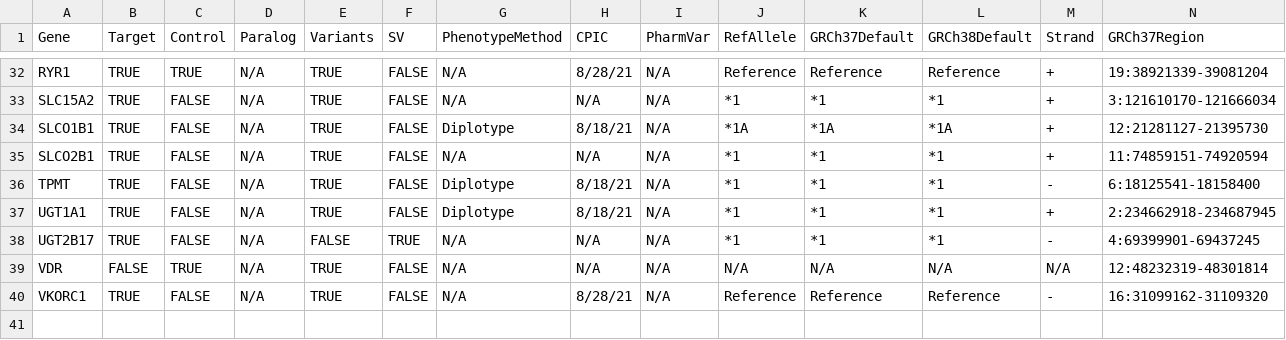
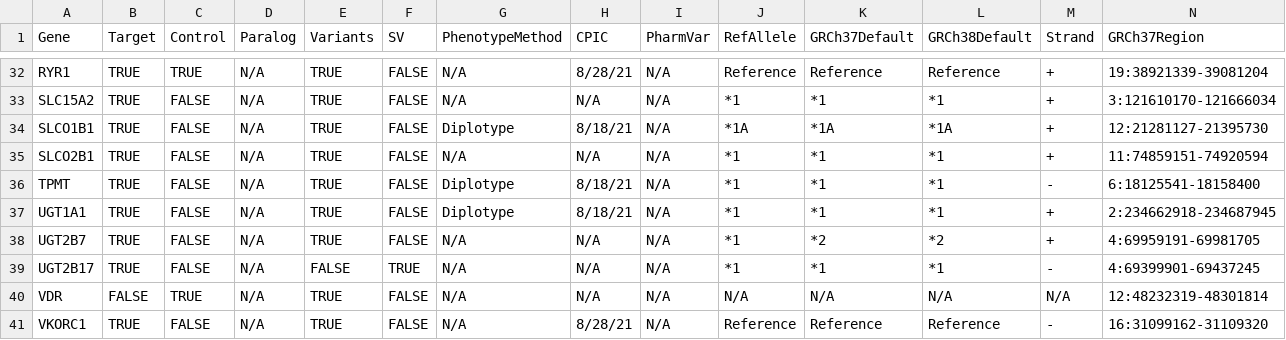
Before and after one commit to sbslee/pypgx, a CSV file: pypgx/api/data/gene-table.csv, drawn as a sheet; only a part is shown, gaps mark what is left out; rows hold the shown columns only; the diff names each change by its address in the sheet, - before the commit and + after, or states it on an @@ line.

Commit message:
Add new gene: UGT2B7

```diff
--- a/pypgx/api/data/gene-table.csv
+++ b/pypgx/api/data/gene-table.csv
+row 38: UGT2B7 | TRUE | FALSE | N/A | TRUE | FALSE | N/A | N/A | N/A | *1 | *2 | *2 | + | 4:69959191-69981705
```
Also changed, not shown: pypgx/api/data/allele-table.csv, pypgx/api/data/variant-table.csv.
